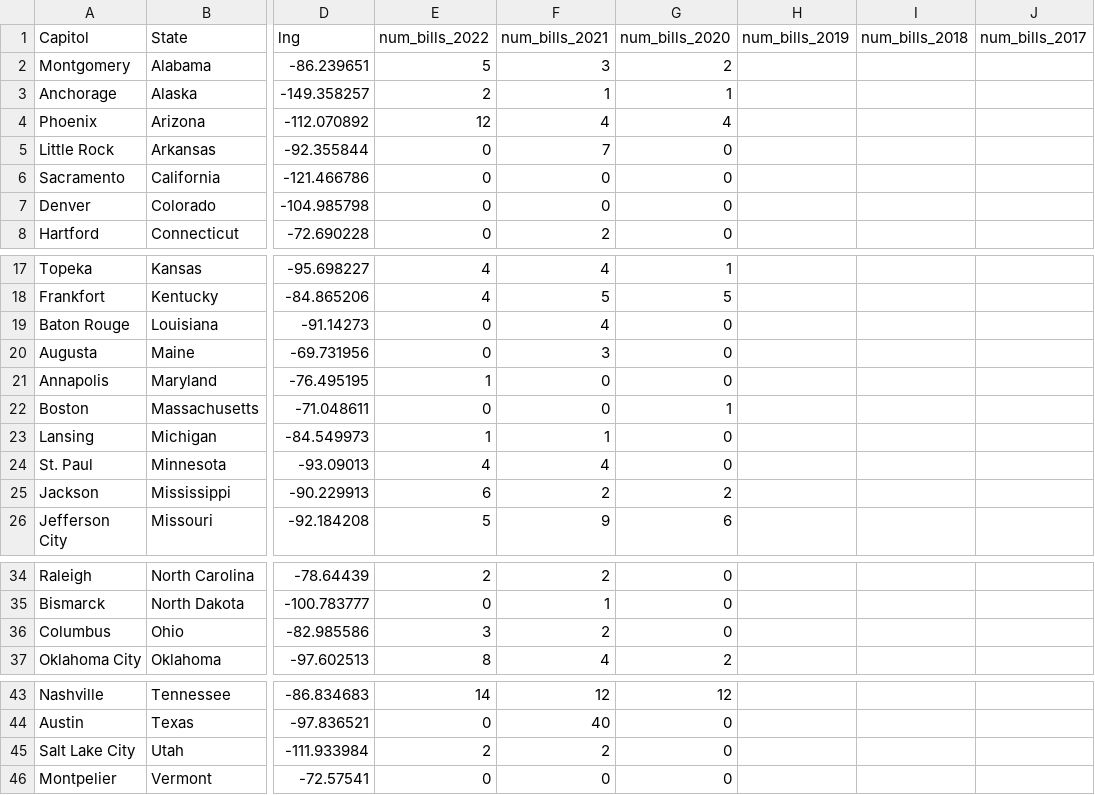
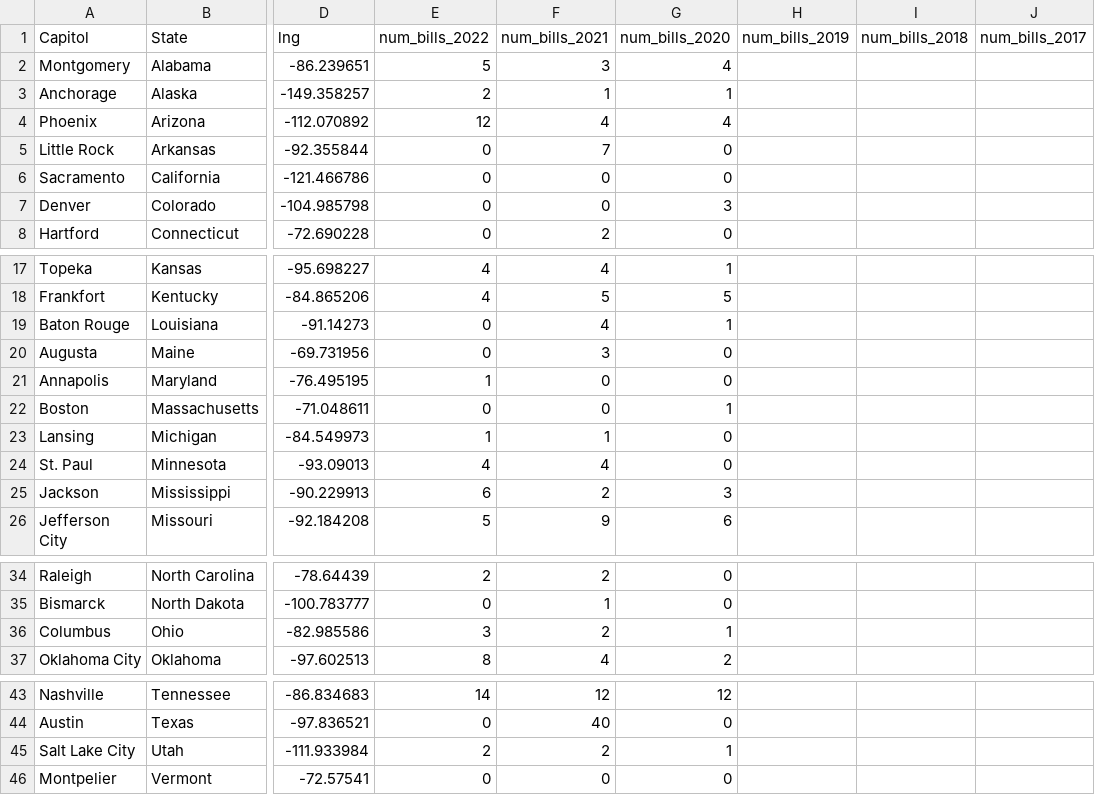
Before and after one commit to notfogel/unit-two, a CSV file: boilerplate/data/states_trans_laws.csv, drawn as a sheet; only a part is shown, gaps mark what is left out; the diff names each change by its address in the sheet, - before the commit and + after, or states it on an @@ line.

Commit message:
Update states_trans_laws.csv

```diff
--- a/boilerplate/data/states_trans_laws.csv
+++ b/boilerplate/data/states_trans_laws.csv
-G2 (num_bills_2020): 2
+G2 (num_bills_2020): 4
-G7 (num_bills_2020): 0
+G7 (num_bills_2020): 3
-G19 (num_bills_2020): 0
+G19 (num_bills_2020): 1
-G25 (num_bills_2020): 2
+G25 (num_bills_2020): 3
-G36 (num_bills_2020): 0
+G36 (num_bills_2020): 1
-G45 (num_bills_2020): 0
+G45 (num_bills_2020): 1
```
